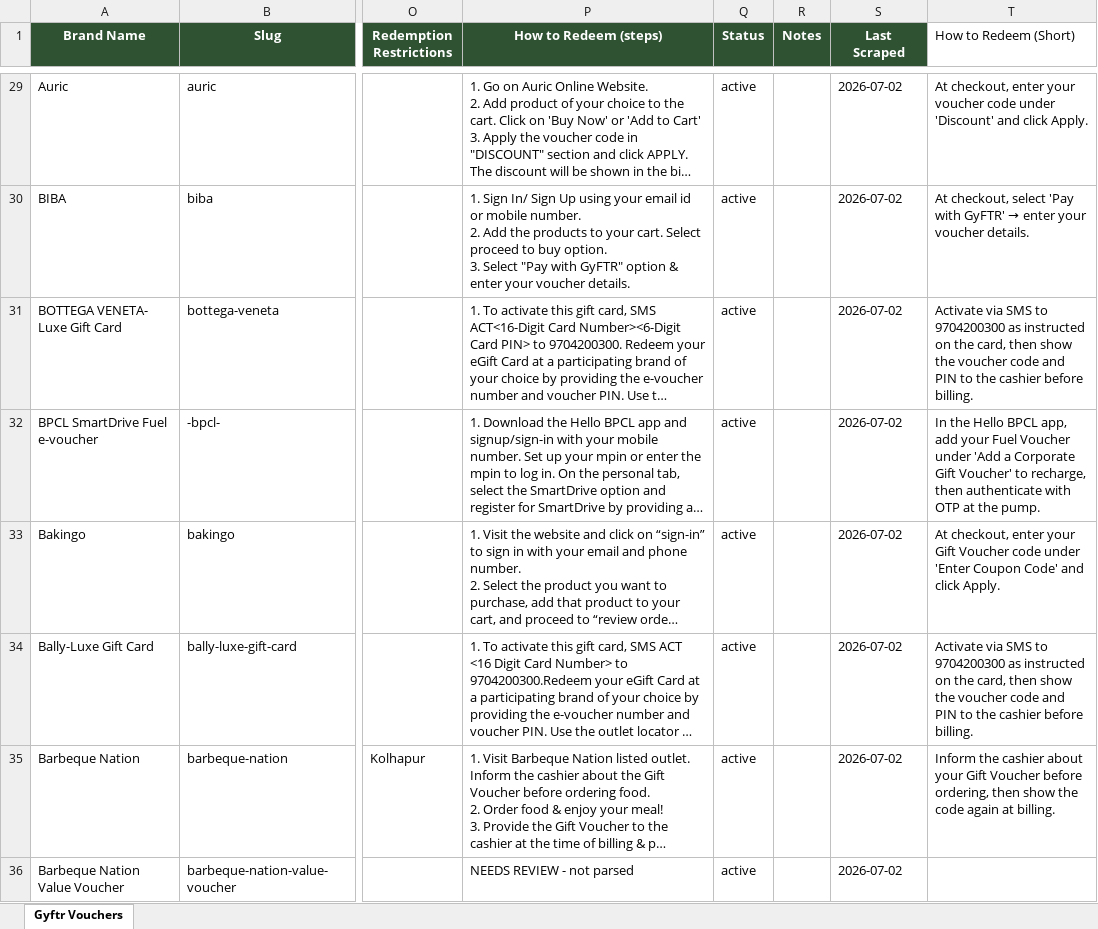
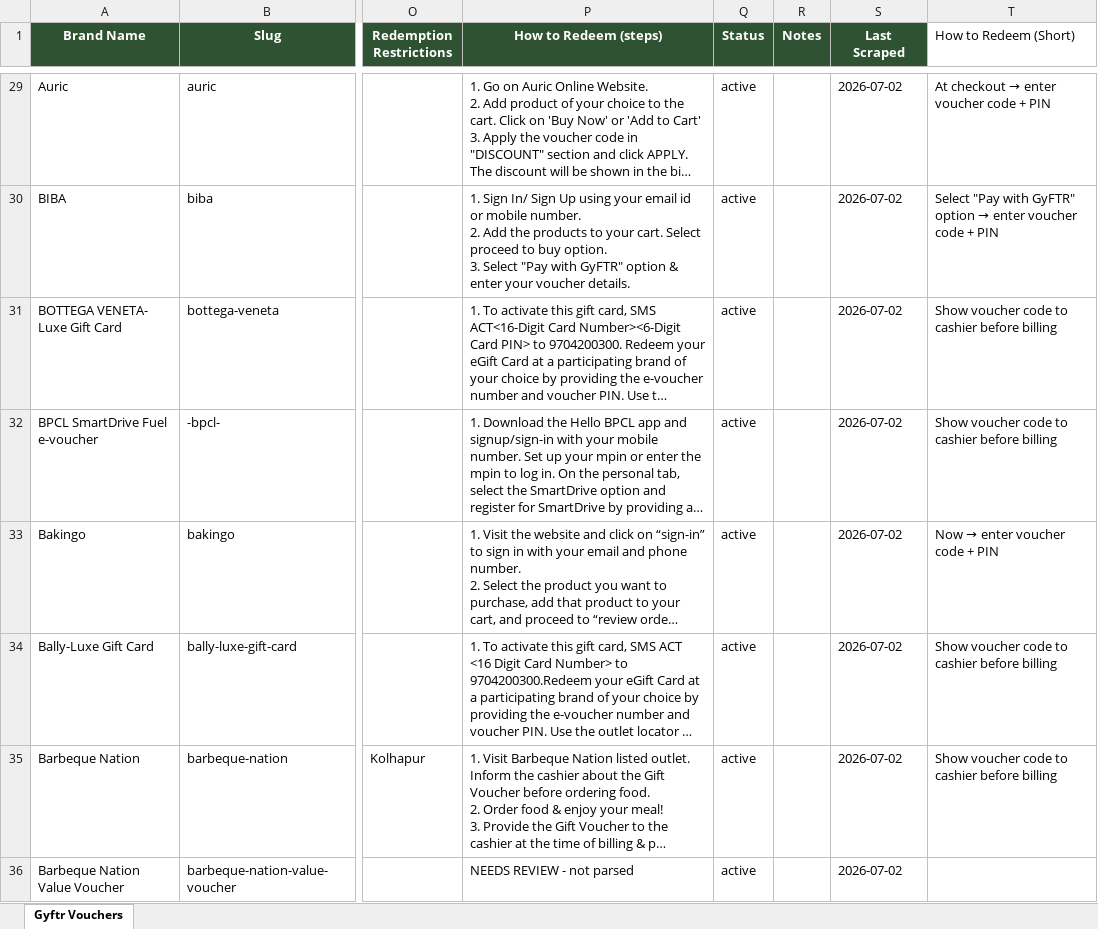
Before and after one commit to kejriwalmedhansh-bit/checkout-assistant, an Excel workbook: gyftr_full_database.xlsx, sheet Gyftr Vouchers, drawn as a sheet; only a part is shown, gaps mark what is left out; long unchanged cells end in …; values as stored, in another font and other column widths than the file's, no borders; the diff covers the shown part only; the diff names each change by its address in the sheet, - before the commit and + after, or states it on an @@ line.

```diff
--- a/gyftr_full_database.xlsx (sheet Gyftr Vouchers)
+++ b/gyftr_full_database.xlsx (sheet Gyftr Vouchers)
@@ T29 (How to Redeem (Short)): At checkout, enter your voucher code under 'Discount' and click Apply. → At checkout → enter voucher code + PIN @@
@@ T30 (How to Redeem (Short)): At checkout, select 'Pay with GyFTR' → enter your voucher details. → Select "Pay with GyFTR" option → enter voucher code + PIN @@
-T31 (How to Redeem (Short)): Activate via SMS to 9704200300 as instructed on the card, then show the voucher code and PIN to the cashier before billing.
+T31 (How to Redeem (Short)): Show voucher code to cashier before billing
-T32 (How to Redeem (Short)): In the Hello BPCL app, add your Fuel Voucher under 'Add a Corporate Gift Voucher' to recharge, then authenticate with OTP at the pump.
+T32 (How to Redeem (Short)): Show voucher code to cashier before billing
@@ T33 (How to Redeem (Short)): At checkout, enter your Gift Voucher code under 'Enter Coupon Code' and click Apply. → Now → enter voucher code + PIN @@
-T34 (How to Redeem (Short)): Activate via SMS to 9704200300 as instructed on the card, then show the voucher code and PIN to the cashier before billing.
+T34 (How to Redeem (Short)): Show voucher code to cashier before billing
-T35 (How to Redeem (Short)): Inform the cashier about your Gift Voucher before ordering, then show the code again at billing.
+T35 (How to Redeem (Short)): Show voucher code to cashier before billing
```
Also changed, not shown: 351 edited cells elsewhere in this sheet, 4 other files.
